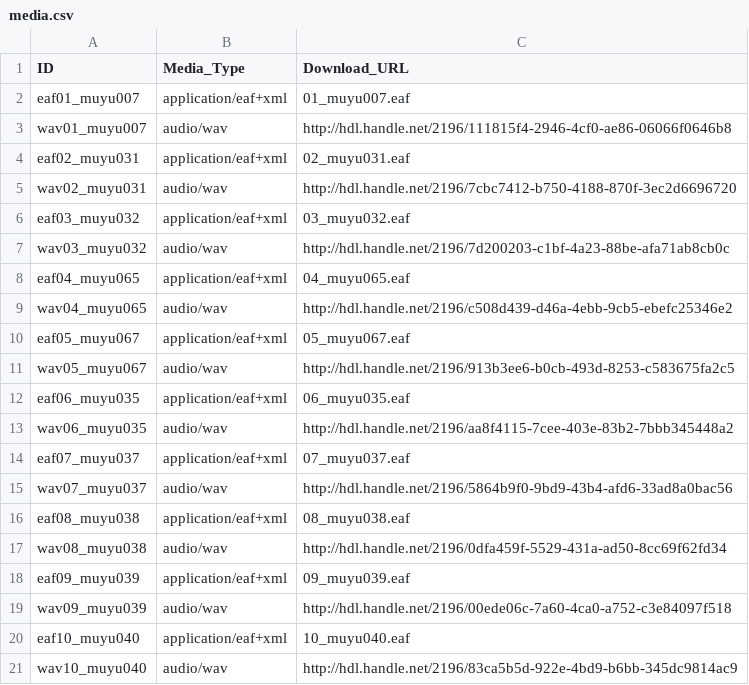
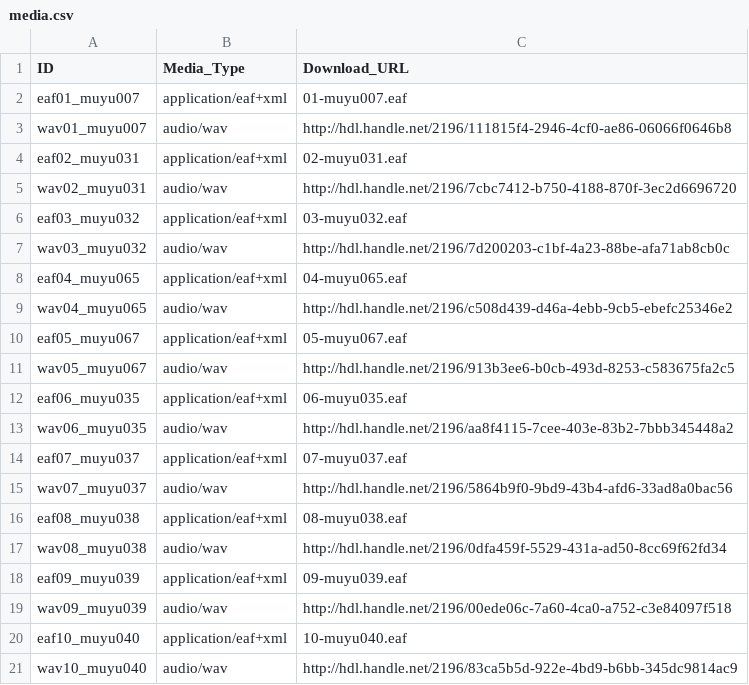
Before and after one commit to OpenTextCollections/sout2940a, a CSV file: media.csv, drawn as a sheet.

Commit message:
fix file references

```diff
--- a/media.csv
+++ b/media.csv
@@ -1,21 +1,21 @@
 ID,Media_Type,Download_URL
-eaf01_muyu007,application/eaf+xml,01_muyu007.eaf
+eaf01_muyu007,application/eaf+xml,01-muyu007.eaf
 wav01_muyu007,audio/wav,http://hdl.handle.net/2196/111815f4-2946-4cf0-ae86-06066f0646b8
-eaf02_muyu031,application/eaf+xml,02_muyu031.eaf
+eaf02_muyu031,application/eaf+xml,02-muyu031.eaf
 wav02_muyu031,audio/wav,http://hdl.handle.net/2196/7cbc7412-b750-4188-870f-3ec2d6696720
-eaf03_muyu032,application/eaf+xml,03_muyu032.eaf
+eaf03_muyu032,application/eaf+xml,03-muyu032.eaf
 wav03_muyu032,audio/wav,http://hdl.handle.net/2196/7d200203-c1bf-4a23-88be-afa71ab8cb0c
-eaf04_muyu065,application/eaf+xml,04_muyu065.eaf
+eaf04_muyu065,application/eaf+xml,04-muyu065.eaf
 wav04_muyu065,audio/wav,http://hdl.handle.net/2196/c508d439-d46a-4ebb-9cb5-ebefc25346e2
-eaf05_muyu067,application/eaf+xml,05_muyu067.eaf
+eaf05_muyu067,application/eaf+xml,05-muyu067.eaf
 wav05_muyu067,audio/wav,http://hdl.handle.net/2196/913b3ee6-b0cb-493d-8253-c583675fa2c5
-eaf06_muyu035,application/eaf+xml,06_muyu035.eaf
+eaf06_muyu035,application/eaf+xml,06-muyu035.eaf
 wav06_muyu035,audio/wav,http://hdl.handle.net/2196/aa8f4115-7cee-403e-83b2-7bbb345448a2
-eaf07_muyu037,application/eaf+xml,07_muyu037.eaf
+eaf07_muyu037,application/eaf+xml,07-muyu037.eaf
 wav07_muyu037,audio/wav,http://hdl.handle.net/2196/5864b9f0-9bd9-43b4-afd6-33ad8a0bac56
-eaf08_muyu038,application/eaf+xml,08_muyu038.eaf
+eaf08_muyu038,application/eaf+xml,08-muyu038.eaf
 wav08_muyu038,audio/wav,http://hdl.handle.net/2196/0dfa459f-5529-431a-ad50-8cc69f62fd34
-eaf09_muyu039,application/eaf+xml,09_muyu039.eaf
+eaf09_muyu039,application/eaf+xml,09-muyu039.eaf
 wav09_muyu039,audio/wav,http://hdl.handle.net/2196/00ede06c-7a60-4ca0-a752-c3e84097f518
-eaf10_muyu040,application/eaf+xml,10_muyu040.eaf
+eaf10_muyu040,application/eaf+xml,10-muyu040.eaf
 wav10_muyu040,audio/wav,http://hdl.handle.net/2196/83ca5b5d-922e-4bd9-b6bb-345dc9814ac9
```
